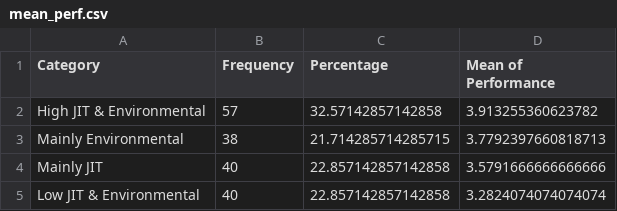
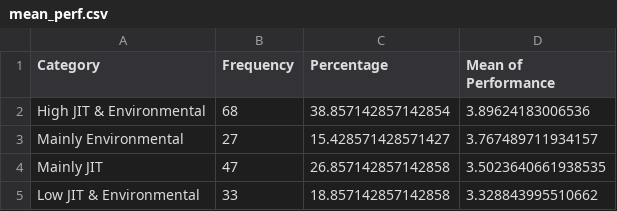
Before and after one commit to johnmalcolm/hpm, a CSV file: data/processed/mean_perf.csv, drawn as a sheet.

```diff
--- a/data/processed/mean_perf.csv
+++ b/data/processed/mean_perf.csv
@@ -1,5 +1,5 @@
 Category,Frequency,Percentage,Mean of Performance
-High JIT & Environmental,57,32.57142857142858,3.913255360623782
-Mainly Environmental,38,21.714285714285715,3.7792397660818713
-Mainly JIT,40,22.857142857142858,3.5791666666666666
-Low JIT & Environmental,40,22.857142857142858,3.2824074074074074
+High JIT & Environmental,68,38.857142857142854,3.89624183006536
+Mainly Environmental,27,15.428571428571427,3.767489711934157
+Mainly JIT,47,26.857142857142858,3.5023640661938535
+Low JIT & Environmental,33,18.857142857142858,3.328843995510662
```
Also changed, not shown: data/processed/dummy.csv, 20 other files.
